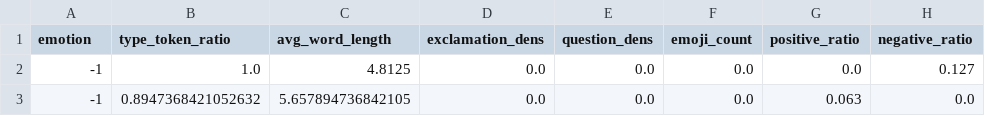
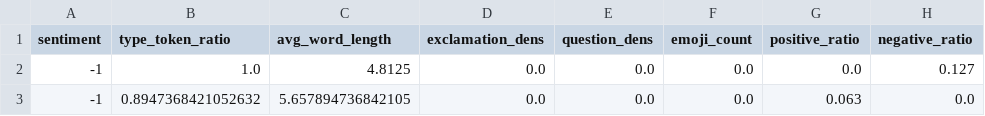
Before and after one commit to A-Piyas-04/cross-platform-sentiment, a CSV file: data/processed/reddit_linguistic.csv, drawn as a sheet; only a part is shown; the diff names each change by its address in the sheet, - before the commit and + after, or states it on an @@ line.

```diff
--- a/data/processed/reddit_linguistic.csv
+++ b/data/processed/reddit_linguistic.csv
-A1: emotion
+A1: sentiment
```
Also changed, not shown: data/processed/twitter_linguistic.csv, data/processed/twitter_processed.csv, 14 other files.
